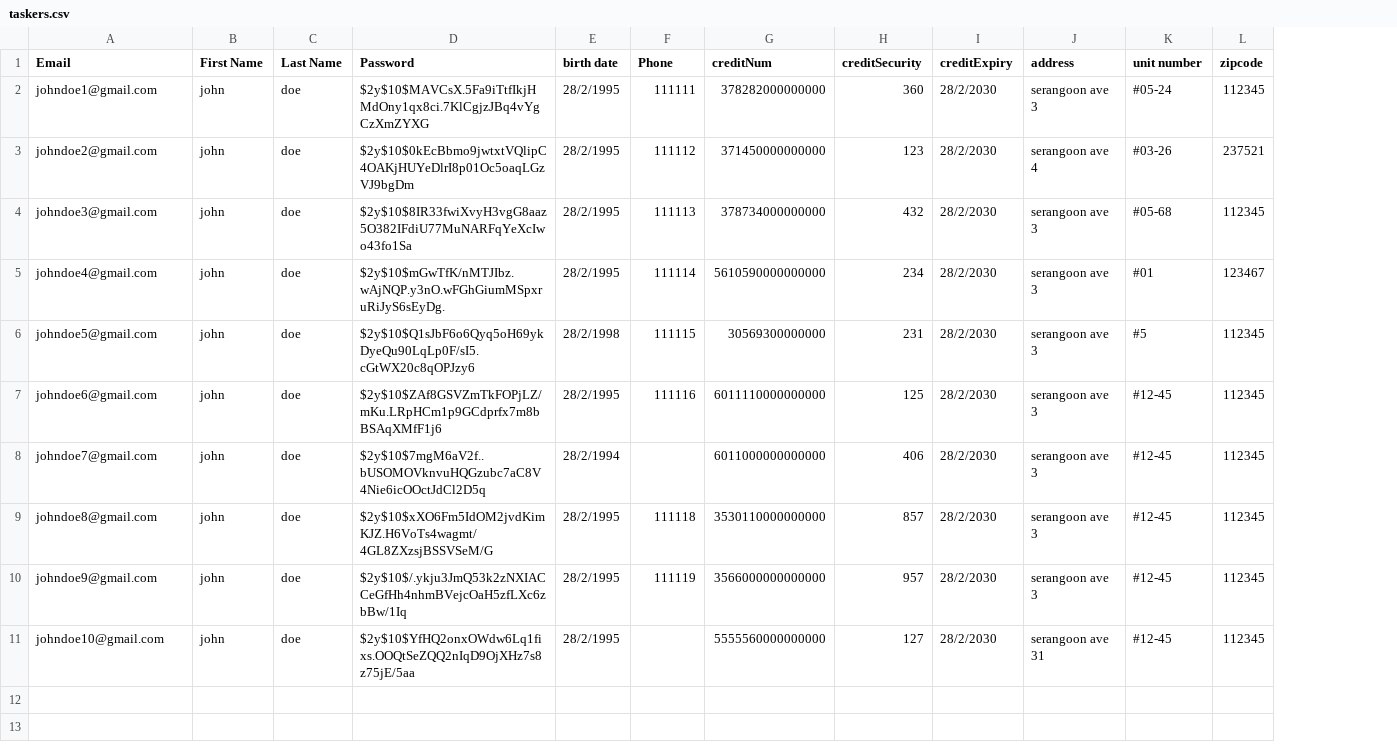
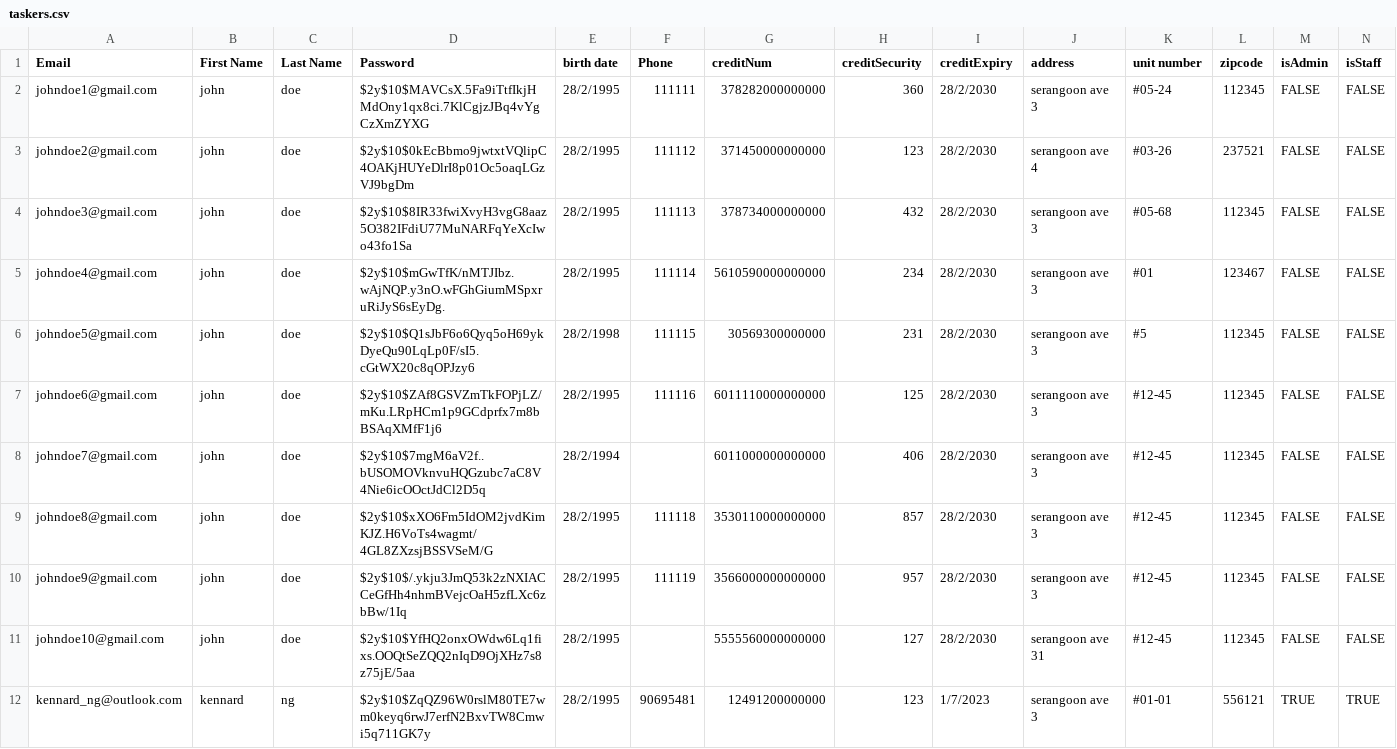
Before and after one commit to lawwman/TaskRunner, a CSV file: sql/setup/data/taskers.csv, drawn as a sheet; the diff names each change by its address in the sheet, - before the commit and + after, or states it on an @@ line.

```diff
--- a/sql/setup/data/taskers.csv
+++ b/sql/setup/data/taskers.csv
+column M (isAdmin), rows 2-11: all FALSE
+column N (isStaff), rows 2-11: all FALSE
+row 12: kennard_ng@outlook.com | kennard | ng | $2y$10$ZqQZ96W0rslM80TE7wm0keyq6rwJ7erfN2BxvTW8Cmwi5q711GK7y | 28/2/1995 | 90695481 | 12491200000000 | 123 | 1/7/2023 | serangoon ave 3 | #01-01 | 556121 | TRUE | TRUE
```
Also changed, not shown: sql/setup/data/taskees.csv, 9 other files.
